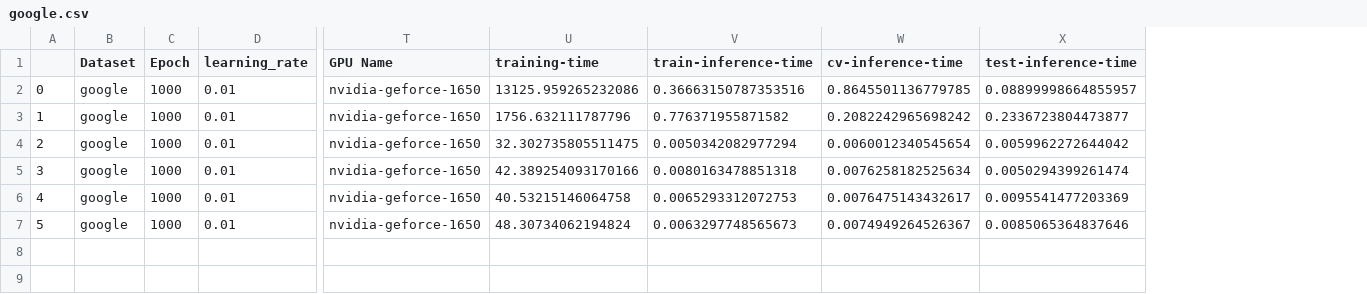
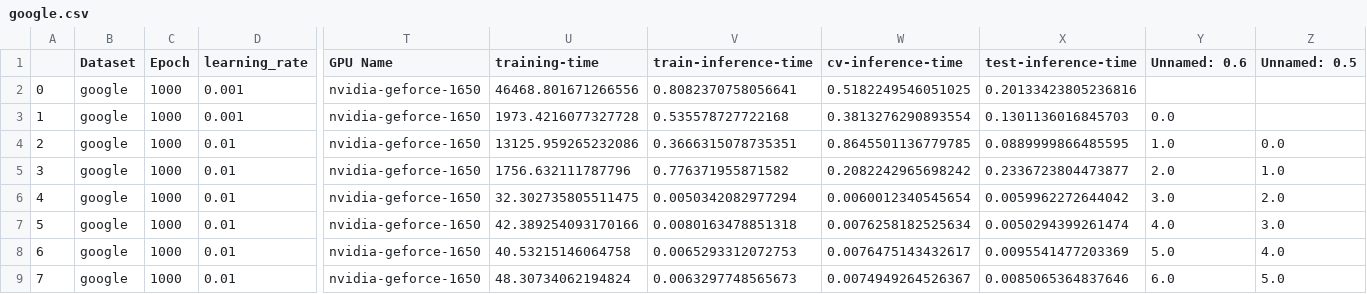
Before and after one commit to shubhamojha1/research_work, a CSV file: performance-reports/google.csv, drawn as a sheet; only a part is shown, gaps mark what is left out; addresses are those after the commit; rows hold the shown columns only; the diff names each change by its address in the sheet, - before the commit and + after, or states it on an @@ line.

```diff
--- a/performance-reports/google.csv
+++ b/performance-reports/google.csv
+column Y (Unnamed: 0.6), rows 4-9: 1.0 | 2.0 | 3.0 | 4.0 | 5.0 | 6.0
+column Z (Unnamed: 0.5), rows 4-9: 0.0 | 1.0 | 2.0 | 3.0 | 4.0 | 5.0
+row 2: 0 | google | 1000 | 0.001 | nvidia-geforce-1650 | 46468.801671266556 | 0.8082370758056641 | 0.5182249546051025 | 0.20133423805236816
+row 3: 1 | google | 1000 | 0.001 | nvidia-geforce-1650 | 1973.4216077327728 | 0.535578727722168 | 0.3813276290893554 | 0.1301136016845703 | 0.0
@@ column A renumbered from row 4 down @@
-V4 (train-inference-time): 0.36663150787353516
+V4 (train-inference-time): 0.3666315078735351
-X4 (test-inference-time): 0.08899998664855957
+X4 (test-inference-time): 0.0889999866485595
```
Also changed, not shown: prediction-outputs/google/google_crossval.csv, prediction-outputs/google/google_test.csv, 1 other file.
